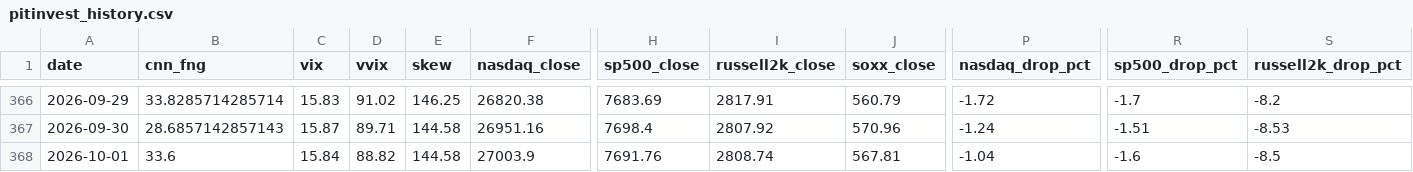
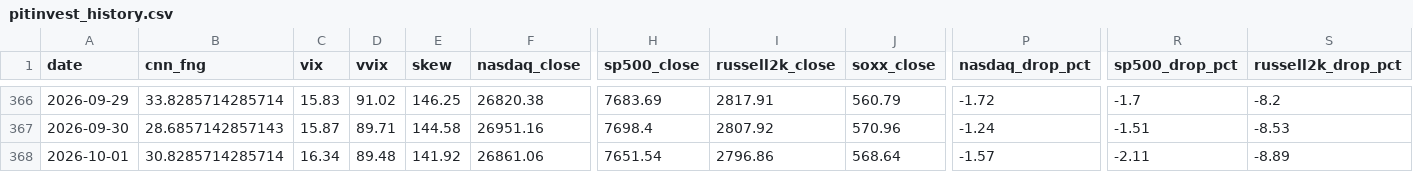
Before and after one commit to komubal-del/pitinvest-bot, a CSV file: pitinvest_history.csv, drawn as a sheet; only a part is shown, gaps mark what is left out; the diff covers the shown part only; the diff names each change by its address in the sheet, - before the commit and + after, or states it on an @@ line.

```diff
--- a/pitinvest_history.csv
+++ b/pitinvest_history.csv
-B368 (cnn_fng): 33.6
+B368 (cnn_fng): 30.8285714285714
-C368 (vix): 15.84
+C368 (vix): 16.34
-D368 (vvix): 88.82
+D368 (vvix): 89.48
-E368 (skew): 144.58
+E368 (skew): 141.92
-F368 (nasdaq_close): 27003.9
+F368 (nasdaq_close): 26861.06
-H368 (sp500_close): 7691.76
+H368 (sp500_close): 7651.54
-I368 (russell2k_close): 2808.74
+I368 (russell2k_close): 2796.86
-J368 (soxx_close): 567.81
+J368 (soxx_close): 568.64
-P368 (nasdaq_drop_pct): -1.04
+P368 (nasdaq_drop_pct): -1.57
-R368 (sp500_drop_pct): -1.6
+R368 (sp500_drop_pct): -2.11
-S368 (russell2k_drop_pct): -8.5
+S368 (russell2k_drop_pct): -8.89
```
Also changed, not shown: 9 edited cells elsewhere in this file, 2 other files.
